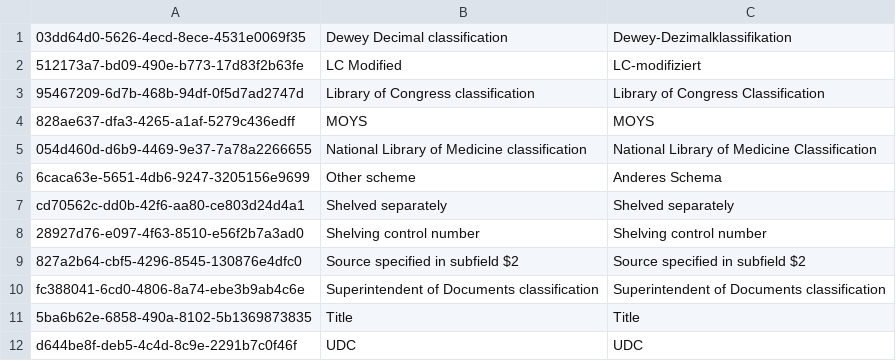
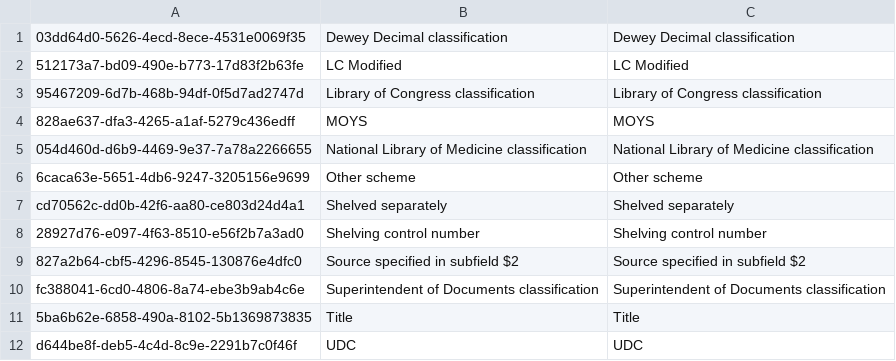
Before and after one commit to zbw/folio-inventory-translations, a TSV file: german/call-number-types.tsv, drawn as a sheet.

Commit message:
updated call-number-types translations

```diff
--- a/german/call-number-types.tsv
+++ b/german/call-number-types.tsv
@@ -1,7 +1,7 @@
-03dd64d0-5626-4ecd-8ece-4531e0069f35	Dewey Decimal classification	Dewey-Dezimalklassifikation
-512173a7-bd09-490e-b773-17d83f2b63fe	LC Modified	LC-modifiziert
-95467209-6d7b-468b-94df-0f5d7ad2747d	Library of Congress classification	Library of Congress Classification
+03dd64d0-5626-4ecd-8ece-4531e0069f35	Dewey Decimal classification	Dewey Decimal classification
+512173a7-bd09-490e-b773-17d83f2b63fe	LC Modified	LC Modified
+95467209-6d7b-468b-94df-0f5d7ad2747d	Library of Congress classification	Library of Congress classification
 828ae637-dfa3-4265-a1af-5279c436edff	MOYS	MOYS
-054d460d-d6b9-4469-9e37-7a78a2266655	National Library of Medicine classification	National Library of Medicine Classification
-6caca63e-5651-4db6-9247-3205156e9699	Other scheme	Anderes Schema
+054d460d-d6b9-4469-9e37-7a78a2266655	National Library of Medicine classification	National Library of Medicine classification
+6caca63e-5651-4db6-9247-3205156e9699	Other scheme	Other scheme
 cd70562c-dd0b-42f6-aa80-ce803d24d4a1	Shelved separately	Shelved separately
```
